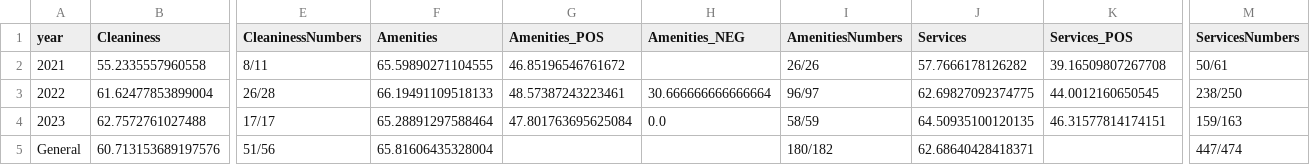
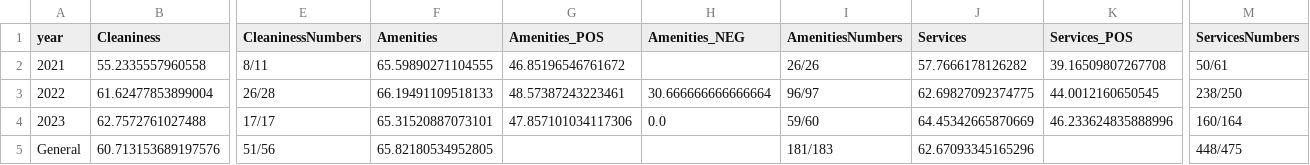
Before and after one commit to ZFCrow/HotelAspectAnalytics, a CSV file: DatabyHotel/Fairmont Singapore ReviewData/AnalysisReport.csv, drawn as a sheet; only a part is shown, gaps mark what is left out; the diff names each change by its address in the sheet, - before the commit and + after, or states it on an @@ line.

```diff
--- a/DatabyHotel/Fairmont Singapore ReviewData/AnalysisReport.csv
+++ b/DatabyHotel/Fairmont Singapore ReviewData/AnalysisReport.csv
-F4 (Amenities): 65.28891297588464
+F4 (Amenities): 65.31520887073101
-G4 (Amenities_POS): 47.801763695625084
+G4 (Amenities_POS): 47.857101034117306
-I4 (AmenitiesNumbers): 58/59
+I4 (AmenitiesNumbers): 59/60
-J4 (Services): 64.50935100120135
+J4 (Services): 64.45342665870669
-K4 (Services_POS): 46.31577814174151
+K4 (Services_POS): 46.233624835888996
-M4 (ServicesNumbers): 159/163
+M4 (ServicesNumbers): 160/164
-F5 (Amenities): 65.81606435328004
+F5 (Amenities): 65.82180534952805
-I5 (AmenitiesNumbers): 180/182
+I5 (AmenitiesNumbers): 181/183
-J5 (Services): 62.68640428418371
+J5 (Services): 62.67093345165296
-M5 (ServicesNumbers): 447/474
+M5 (ServicesNumbers): 448/475
```
Also changed, not shown: DatabyHotel/Fairmont Singapore ReviewData/hotelData.csv, 7 other files.
